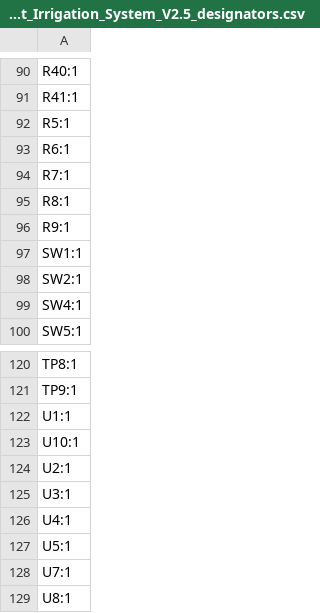
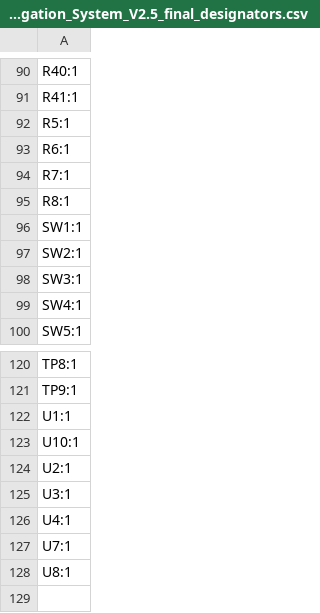
Before and after one commit to Benedikt3141/Smart-Irrigation-System, a CSV file: src/pcb/Smart_Irrigation_SystemV2/production/Smart_Irrigation_System_V2.5_final_designators.csv (was src/pcb/Smart_Irrigation_SystemV2/production/Smart_Irrigation_System_V2.5_designators.csv), drawn as a sheet; only a part is shown, gaps mark what is left out; removed rows and columns are numbered as before the commit, all else as after; the diff covers the shown part only; the diff names each change by its address in the sheet, - before the commit and + after, or states it on an @@ line.

```diff
--- a/src/pcb/Smart_Irrigation_SystemV2/production/Smart_Irrigation_System_V2.5_designators.csv
+++ b/src/pcb/Smart_Irrigation_SystemV2/production/Smart_Irrigation_System_V2.5_final_designators.csv
-row 96: R9:1
+row 98: SW3:1
-row 127: U5:1
```
Also changed, not shown: 6 added rows and 6 removed rows elsewhere in this file, src/pcb/Smart_Irrigation_SystemV2/production/Smart_Irrigation_System_V2.5_final_bom.csv, 12 other files.
